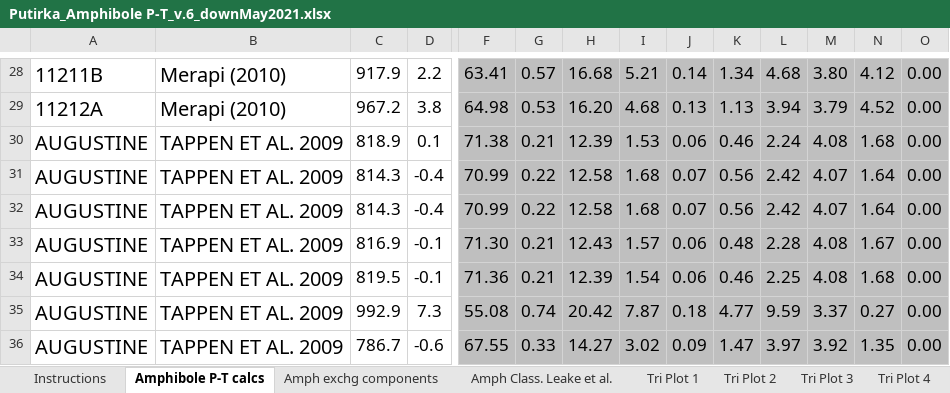
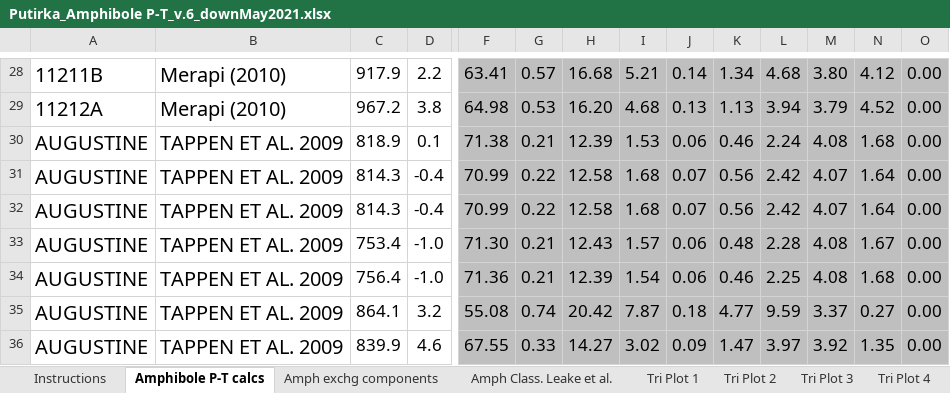
Before and after one commit to PennyWieser/Thermobar, an Excel workbook: Benchmarking/amphibole/Putirka_Amphibole P-T_v.6_downMay2021.xlsx, sheet Amphibole P-T calcs, drawn as a sheet; only a part is shown, gaps mark what is left out; values as stored, in another font and other column widths than the file's, no borders; charts and pictures not drawn; removed rows and columns are numbered as before the commit, all else as after; rows hold the shown columns only; the diff names each change by its address in the sheet, - before the commit and + after, or states it on an @@ line.

```diff
--- a/Benchmarking/amphibole/Putirka_Amphibole P-T_v.6_downMay2021.xlsx (sheet Amphibole P-T calcs)
+++ b/Benchmarking/amphibole/Putirka_Amphibole P-T_v.6_downMay2021.xlsx (sheet Amphibole P-T calcs)
-row 33: AUGUSTINE | TAPPEN ET AL. 2009 | 816.9 | -0.1 | 71.30 | 0.21 | 12.43 | 1.57 | 0.06 | 0.48 | 2.28 | 4.08 | 1.67 | 0.00
-row 34: AUGUSTINE | TAPPEN ET AL. 2009 | 819.5 | -0.1 | 71.36 | 0.21 | 12.39 | 1.54 | 0.06 | 0.46 | 2.25 | 4.08 | 1.68 | 0.00
-row 35: AUGUSTINE | TAPPEN ET AL. 2009 | 992.9 | 7.3 | 55.08 | 0.74 | 20.42 | 7.87 | 0.18 | 4.77 | 9.59 | 3.37 | 0.27 | 0.00
-row 36: AUGUSTINE | TAPPEN ET AL. 2009 | 786.7 | -0.6 | 67.55 | 0.33 | 14.27 | 3.02 | 0.09 | 1.47 | 3.97 | 3.92 | 1.35 | 0.00
+row 33: AUGUSTINE | TAPPEN ET AL. 2009 | 753.4 | -1.0 | 71.30 | 0.21 | 12.43 | 1.57 | 0.06 | 0.48 | 2.28 | 4.08 | 1.67 | 0.00
+row 34: AUGUSTINE | TAPPEN ET AL. 2009 | 756.4 | -1.0 | 71.36 | 0.21 | 12.39 | 1.54 | 0.06 | 0.46 | 2.25 | 4.08 | 1.68 | 0.00
+row 35: AUGUSTINE | TAPPEN ET AL. 2009 | 864.1 | 3.2 | 55.08 | 0.74 | 20.42 | 7.87 | 0.18 | 4.77 | 9.59 | 3.37 | 0.27 | 0.00
+row 36: AUGUSTINE | TAPPEN ET AL. 2009 | 839.9 | 4.6 | 67.55 | 0.33 | 14.27 | 3.02 | 0.09 | 1.47 | 3.97 | 3.92 | 1.35 | 0.00
```
Also changed, not shown: sheet Amph exchg components, charts or pictures, Benchmarking/amphibole/Python_Amphiboles_Test.xlsx, 10 other files.
